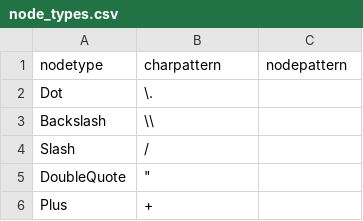
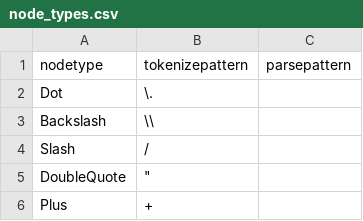
Before and after one commit to joelonsql/dregexp, a CSV file: node_types.csv, drawn as a sheet; only a part is shown.

Commit message:
Rename char/node pattern -> tokenize/parse

```diff
--- a/node_types.csv
+++ b/node_types.csv
@@ -1,2 +1,2 @@
-nodetype,charpattern,nodepattern
+nodetype,tokenizepattern,parsepattern
 Dot,\.,
```
Also changed, not shown: 1 other file.
